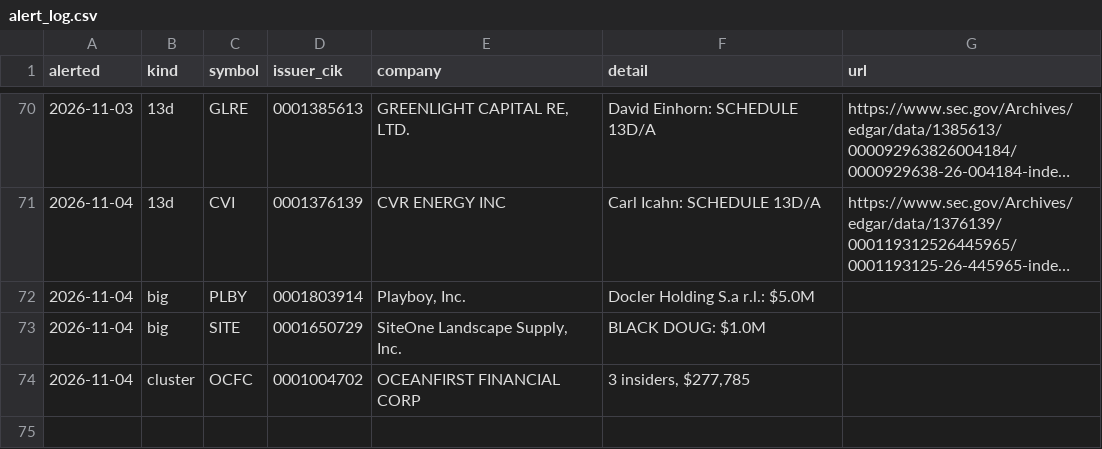
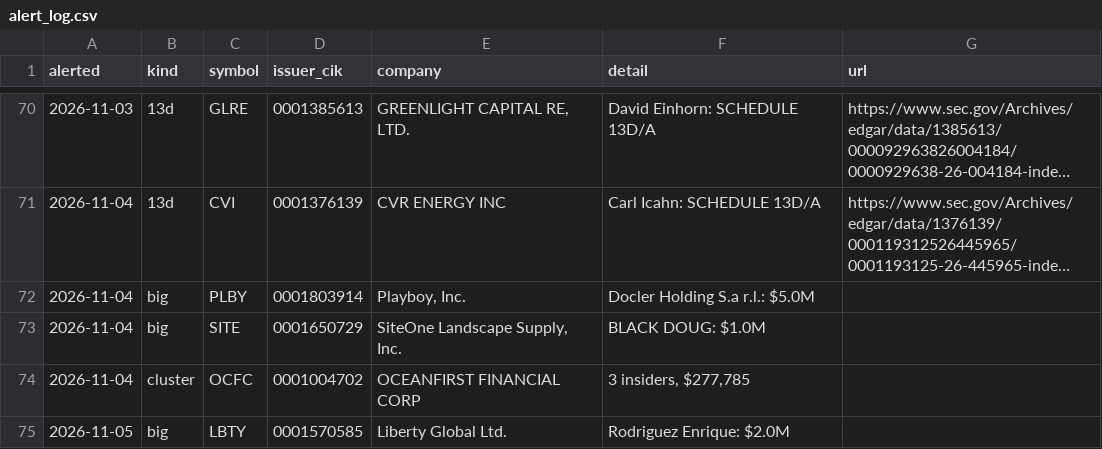
Before and after one commit to jwill736/market-tracker, a CSV file: alert_log.csv, drawn as a sheet; only a part is shown, gaps mark what is left out; long unchanged cells end in ….

```diff
--- a/alert_log.csv
+++ b/alert_log.csv
@@ -74 +74,2 @@ alerted,kind,symbol,issuer_cik,company,detail,url
 2026-11-04,cluster,OCFC,0001004702,OCEANFIRST FINANCIAL CORP,"3 insiders, $277,785",
+2026-11-05,big,LBTY,0001570585,Liberty Global Ltd.,Rodriguez Enrique: $2.0M,
```
Also changed, not shown: alerted.csv, early_calls.csv, 1 other file.
